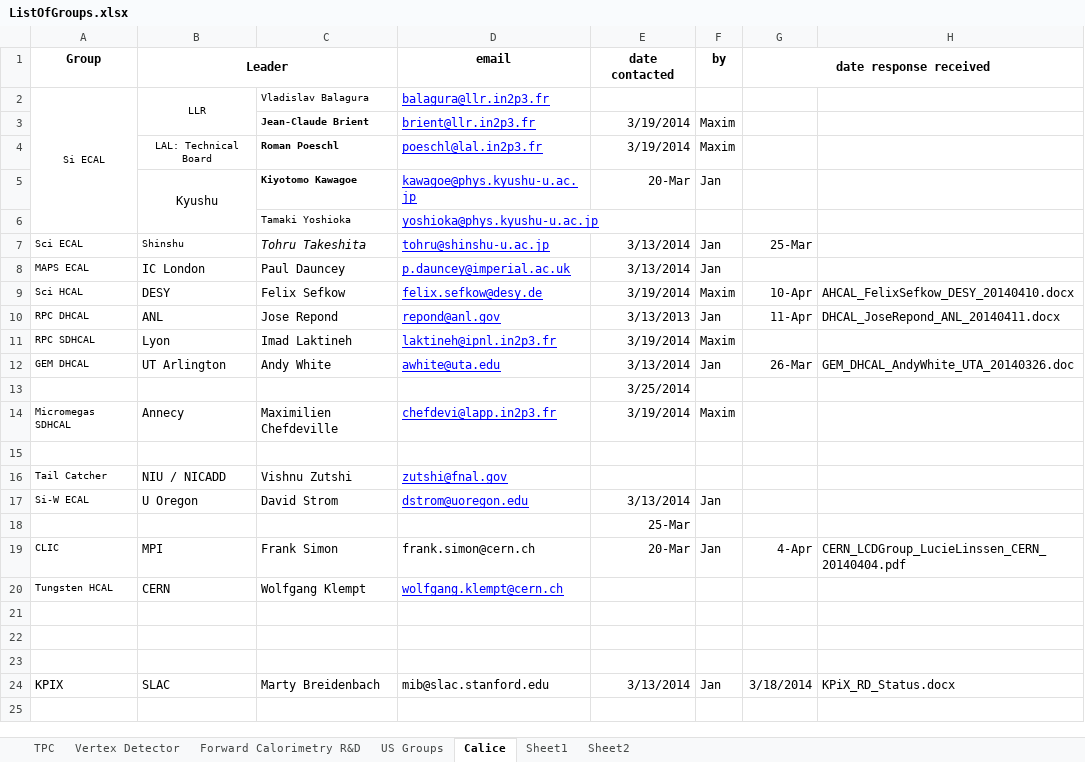
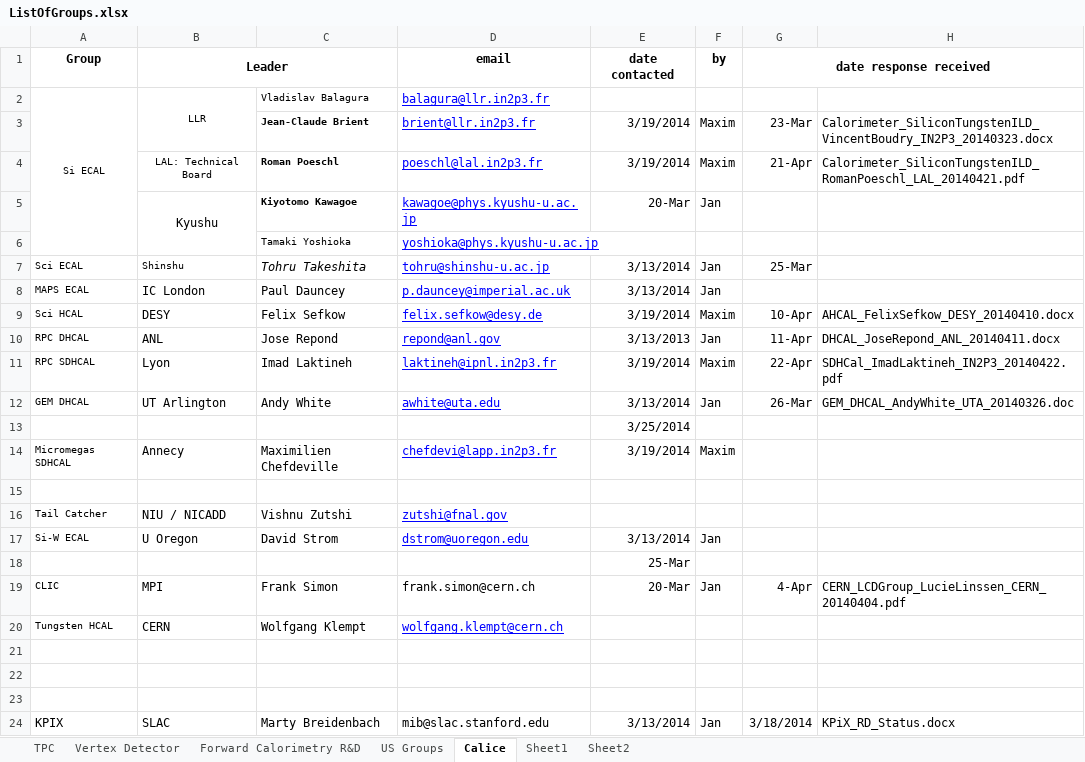
Before and after one commit to jstrube/LinearColliderDetectorRnD, an Excel workbook: ListOfGroups.xlsx, sheet Calice, drawn as a sheet; values as stored, in another font and other column widths than the file's, no borders; the diff names each change by its address in the sheet, - before the commit and + after, or states it on an @@ line.

Commit message:
Update to list of groups
git-svn-id: svn+ssh://svn.cern.ch/reps/jansvn/trunk/lcDetRnD@550 4525493e-7705-40b1-a816-d608a930855b

```diff
--- a/ListOfGroups.xlsx (sheet Calice)
+++ b/ListOfGroups.xlsx (sheet Calice)
-G3 (date response received): (empty)
+G3 (date response received): 23-Mar
-H3: (empty)
+H3: Calorimeter_SiliconTungstenILD_VincentBoudry_IN2P3_20140323.docx
-G4 (date response received): (empty)
+G4 (date response received): 21-Apr
-H4: (empty)
+H4: Calorimeter_SiliconTungstenILD_RomanPoeschl_LAL_20140421.pdf
-G11 (date response received): (empty)
+G11 (date response received): 22-Apr
-H11: (empty)
+H11: SDHCal_ImadLaktineh_IN2P3_20140422.pdf
```
